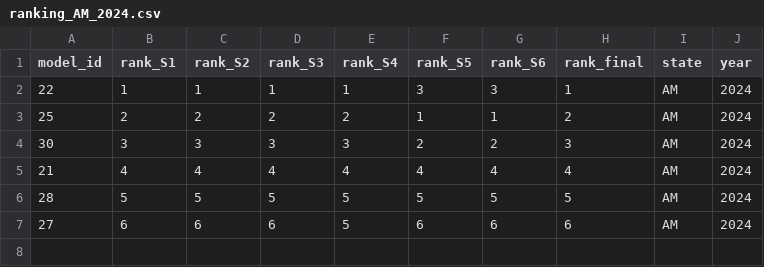
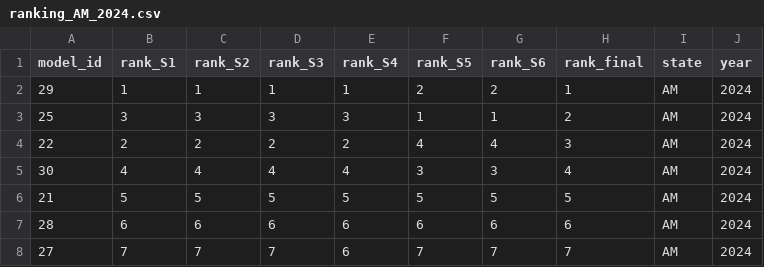
Before and after one commit to Mosqlimate-project/sprint-template, a CSV file: scores/tables/ranking_AM_2024.csv, drawn as a sheet.

```diff
--- a/scores/tables/ranking_AM_2024.csv
+++ b/scores/tables/ranking_AM_2024.csv
@@ -1,7 +1,8 @@
 model_id,rank_S1,rank_S2,rank_S3,rank_S4,rank_S5,rank_S6,rank_final,state,year
-22,1,1,1,1,3,3,1,AM,2024
-25,2,2,2,2,1,1,2,AM,2024
-30,3,3,3,3,2,2,3,AM,2024
-21,4,4,4,4,4,4,4,AM,2024
-28,5,5,5,5,5,5,5,AM,2024
-27,6,6,6,5,6,6,6,AM,2024
+29,1,1,1,1,2,2,1,AM,2024
+25,3,3,3,3,1,1,2,AM,2024
+22,2,2,2,2,4,4,3,AM,2024
+30,4,4,4,4,3,3,4,AM,2024
+21,5,5,5,5,5,5,5,AM,2024
+28,6,6,6,6,6,6,6,AM,2024
+27,7,7,7,6,7,7,7,AM,2024
```
Also changed, not shown: scores/tables/ranking_AM_2023.csv, scores/tables/ranking_CE_2023.csv, 36 other files.
